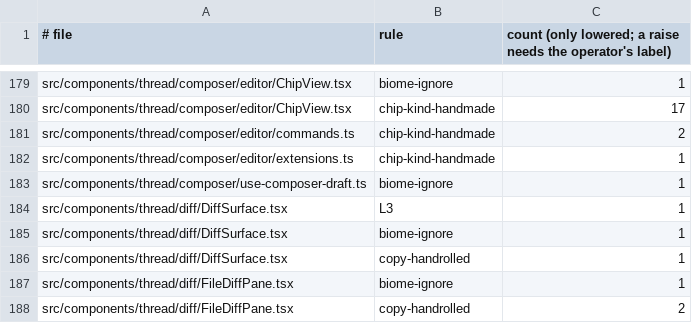
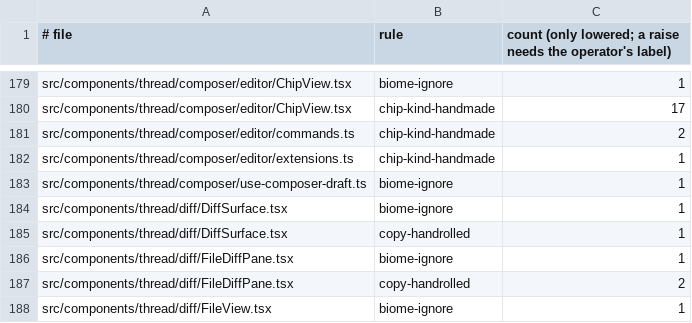
Before and after one commit to prismalens/prismalens, a TSV file: packages/frontend/registry.ratchet.tsv, drawn as a sheet; only a part is shown, gaps mark what is left out; the shorter side is filled out with more unchanged rows; the diff names each change by its address in the sheet, - before the commit and + after, or states it on an @@ line.

```diff
--- a/packages/frontend/registry.ratchet.tsv
+++ b/packages/frontend/registry.ratchet.tsv
-row 184: src/components/thread/diff/DiffSurface.tsx | L3 | 1
```
Also changed, not shown: 17 other files.
